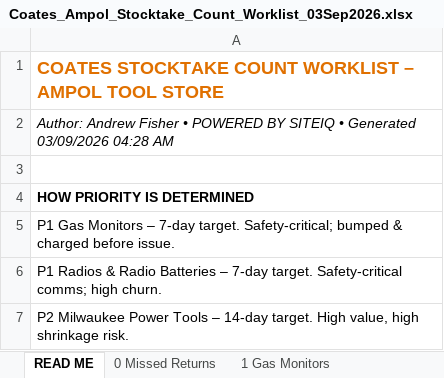
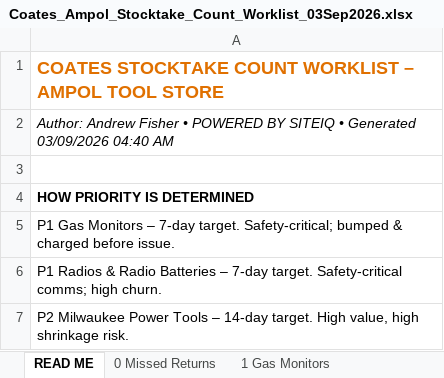
Before and after one commit to tatts29-svg/fish, an Excel workbook: 02_Ampol_Reporting_Suite/Reports/2026-09-03/Stocktake/Coates_Ampol_Stocktake_Count_Worklist_03Sep2026.xlsx, sheet READ ME, drawn as a sheet; only a part is shown; values as stored, in another font and other column widths than the file's, no borders; the diff names each change by its address in the sheet, - before the commit and + after, or states it on an @@ line.

```diff
--- a/02_Ampol_Reporting_Suite/Reports/2026-09-03/Stocktake/Coates_Ampol_Stocktake_Count_Worklist_03Sep2026.xlsx (sheet READ ME)
+++ b/02_Ampol_Reporting_Suite/Reports/2026-09-03/Stocktake/Coates_Ampol_Stocktake_Count_Worklist_03Sep2026.xlsx (sheet READ ME)
-A2: …Generated 03/09/2026 04:28 AM
+A2: …Generated 03/09/2026 04:40 AM
```
Also changed, not shown: 10 other files.
